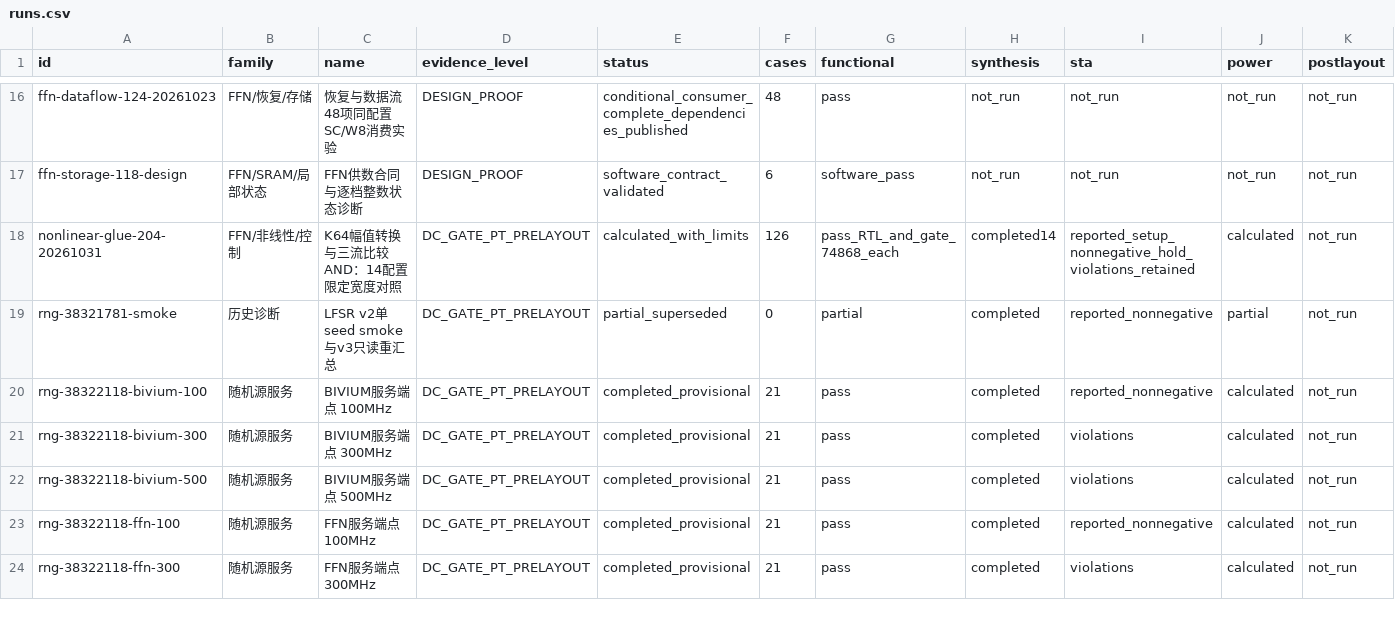
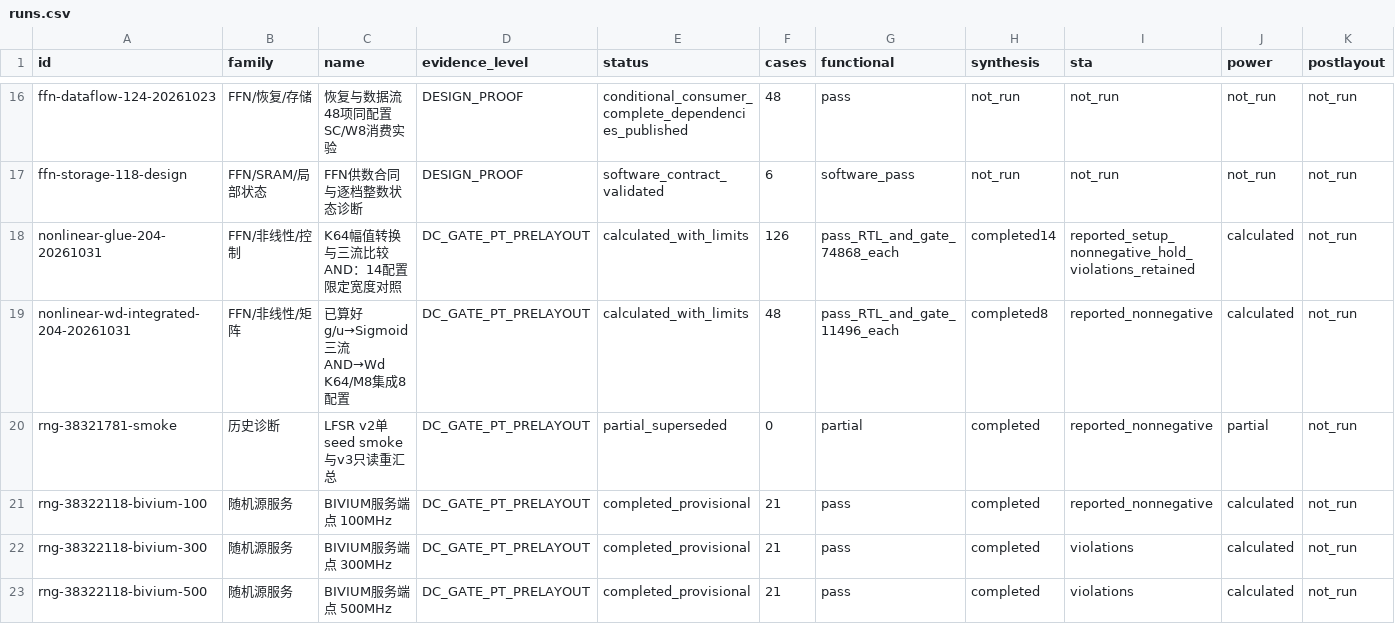
Before and after one commit to rayggxia-workspace/pbit-llm-qwen-baselines, a CSV file: digital_circuit_simulation_registry/runs.csv, drawn as a sheet; only a part is shown, gaps mark what is left out; the shorter side is filled out with more unchanged rows.

Commit message:
Measure integrated g/u nonlinear sampling to fixed Wd across eight configurations
N64/M8/T32, three seeds and 48 PT windows; retain exact bit-plane, algebraically identical weighted accumulation and OR4 variants. Register current run without publishing global path or archive inventories. Refs #204.

```diff
--- a/digital_circuit_simulation_registry/runs.csv
+++ b/digital_circuit_simulation_registry/runs.csv
@@ -18,2 +18,3 @@ ffn-storage-118-design,FFN/SRAM/局部状态,FFN供数合同与逐档整数状
 nonlinear-glue-204-20261031,FFN/非线性/控制,K64幅值转换与三流比较AND：14配置限定宽度对照,DC_GATE_PT_PRELAYOUT,calculated_with_limits,126,pass_RTL_and_gate_74868_each,completed14,reported_setup_nonnegative_hold_violations_retained,calculated,not_run
+nonlinear-wd-integrated-204-20261031,FFN/非线性/矩阵,已算好g/u→Sigmoid三流AND→Wd K64/M8集成8配置,DC_GATE_PT_PRELAYOUT,calculated_with_limits,48,pass_RTL_and_gate_11496_each,completed8,reported_nonnegative,calculated,not_run
 rng-38321781-smoke,历史诊断,LFSR v2单seed smoke与v3只读重汇总,DC_GATE_PT_PRELAYOUT,partial_superseded,0,partial,completed,reported_nonnegative,partial,not_run
```
Also changed, not shown: 14 other files.
